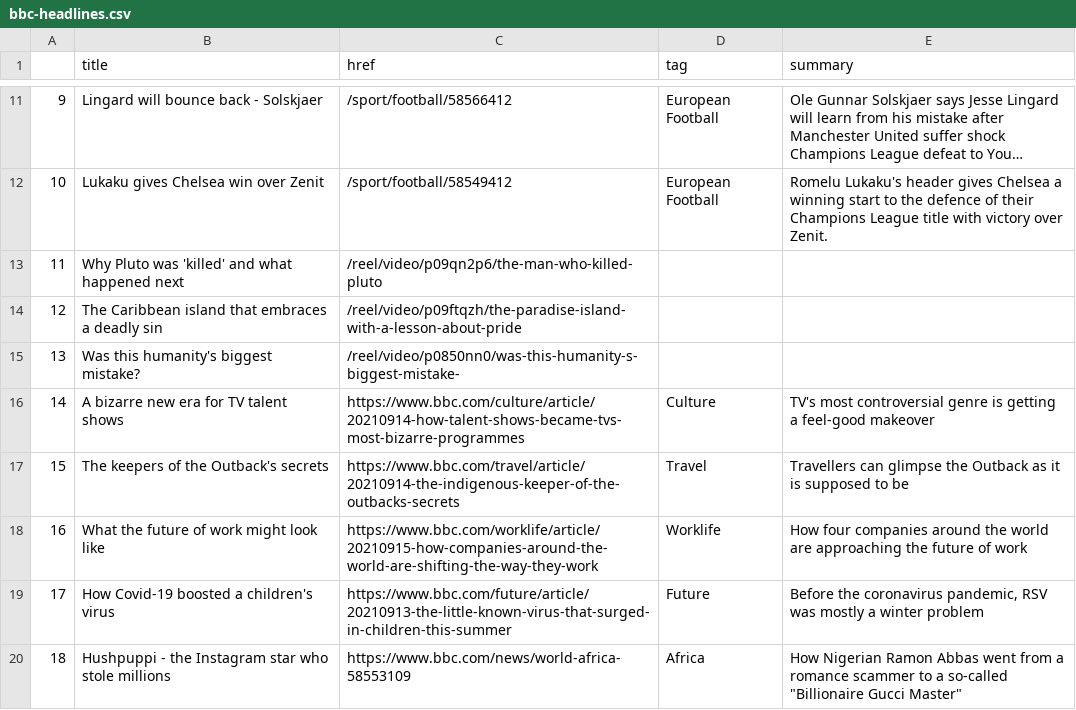
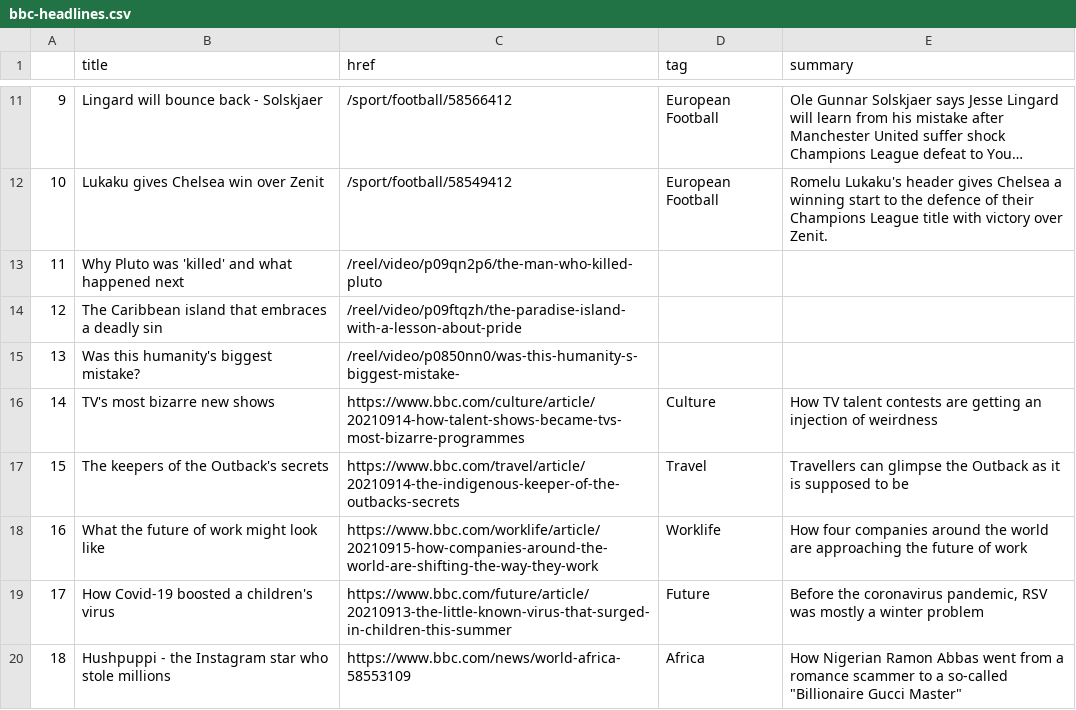
Before and after one commit to alyssafrndz/automatic-scraper, a CSV file: bbc-headlines.csv, drawn as a sheet; only a part is shown, gaps mark what is left out; long unchanged cells end in ….

```diff
--- a/bbc-headlines.csv
+++ b/bbc-headlines.csv
@@ -15,3 +15,3 @@
 13,Was this humanity's biggest mistake?,/reel/video/p0850nn0/was-this-humanity-s-biggest-mistake-,,
-14,A bizarre new era for TV talent shows,https://www.bbc.com/culture/article/20210914-how-talent-shows-became-tvs-most-bizarre-programmes,Culture,TV's most controversial genre is getting a feel-good makeover
+14,TV's most bizarre new shows,https://www.bbc.com/culture/article/20210914-how-talent-shows-became-tvs-most-bizarre-programmes,Culture,How TV talent contests are getting an injection of weirdness
 15,The keepers of the Outback's secrets,https://www.bbc.com/travel/article/20210914-the-indigenous-keeper-of-the-outbacks-secrets,Travel,Travellers can glimpse the Outback as it is supposed to be
```
